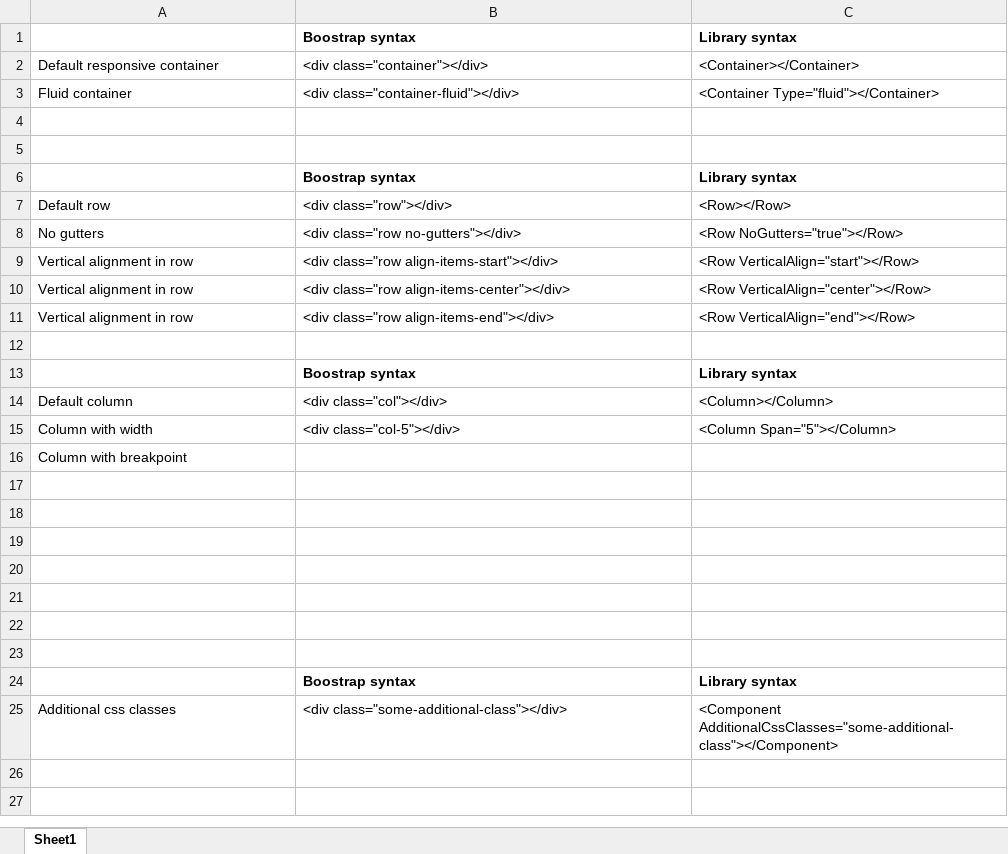
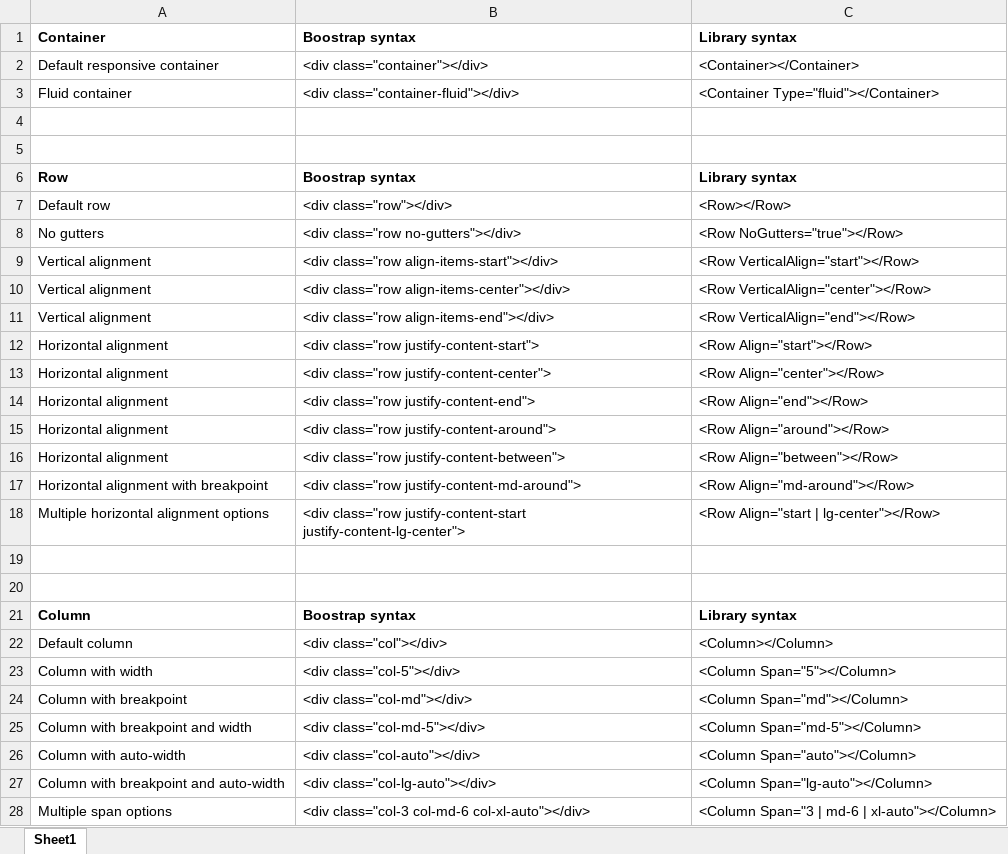
Before and after one commit to egil/bootstrap.net, an Excel workbook: ComponentOptionsComparison.xlsx, sheet Sheet1, drawn as a sheet; only a part is shown; the shorter side is filled out with more unchanged rows; values as stored, in another font and other column widths than the file's, no borders; addresses are those after the commit; the diff covers the shown part only; the diff names each change by its address in the sheet, - before the commit and + after, or states it on an @@ line.

```diff
--- a/ComponentOptionsComparison.xlsx (sheet Sheet1)
+++ b/ComponentOptionsComparison.xlsx (sheet Sheet1)
-A1: (empty)
+A1: Container
-A6: (empty)
+A6: Row
-A9:A11: Vertical alignment in row
+A9:A11: Vertical alignment
+row 12: Horizontal alignment | <div class="row justify-content-start"> | <Row Align="start"></Row>
+row 13: Horizontal alignment | <div class="row justify-content-center"> | <Row Align="center"></Row>
+row 14: Horizontal alignment | <div class="row justify-content-end"> | <Row Align="end"></Row>
+row 15: Horizontal alignment | <div class="row justify-content-around"> | <Row Align="around"></Row>
+row 16: Horizontal alignment | <div class="row justify-content-between"> | <Row Align="between"></Row>
+row 17: Horizontal alignment with breakpoint | <div class="row justify-content-md-around"> | <Row Align="md-around"></Row>
+row 18: Multiple horizontal alignment options | <div class="row justify-content-start justify-content-lg-center"> | <Row Align="start | lg-center"></Row>
+row 20: (empty)
-A21: (empty)
+A21: Column
-B24: (empty)
+B24: <div class="col-md"></div>
-C24: (empty)
+C24: <Column Span="md"></Column>
+row 25: Column with breakpoint and width | <div class="col-md-5"></div> | <Column Span="md-5"></Column>
+row 26: Column with auto-width | <div class="col-auto"></div> | <Column Span="auto"></Column>
+row 27: Column with breakpoint and auto-width | <div class="col-lg-auto"></div> | <Column Span="lg-auto"></Column>
+row 28: Multiple span options | <div class="col-3 col-md-6 col-xl-auto"></div> | <Column Span="3 | md-6 | xl-auto"></Column>
```
Also changed, not shown: 11 added rows elsewhere in this sheet, 6 other files.
